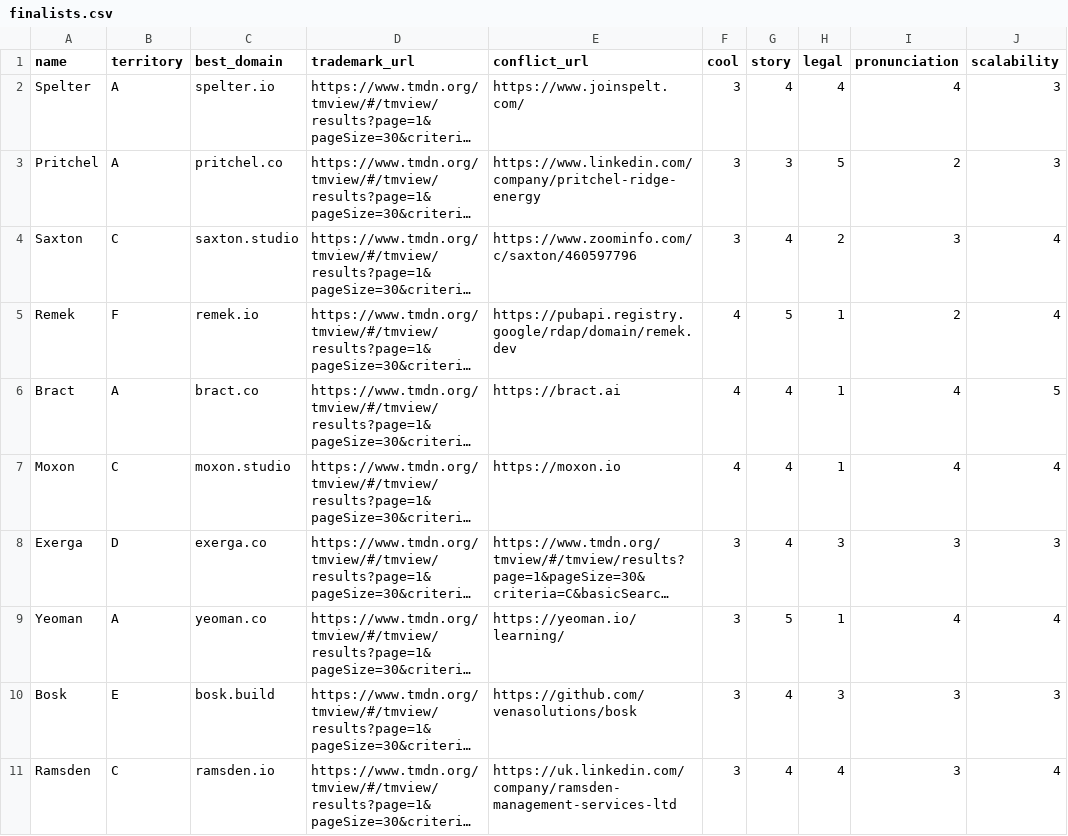
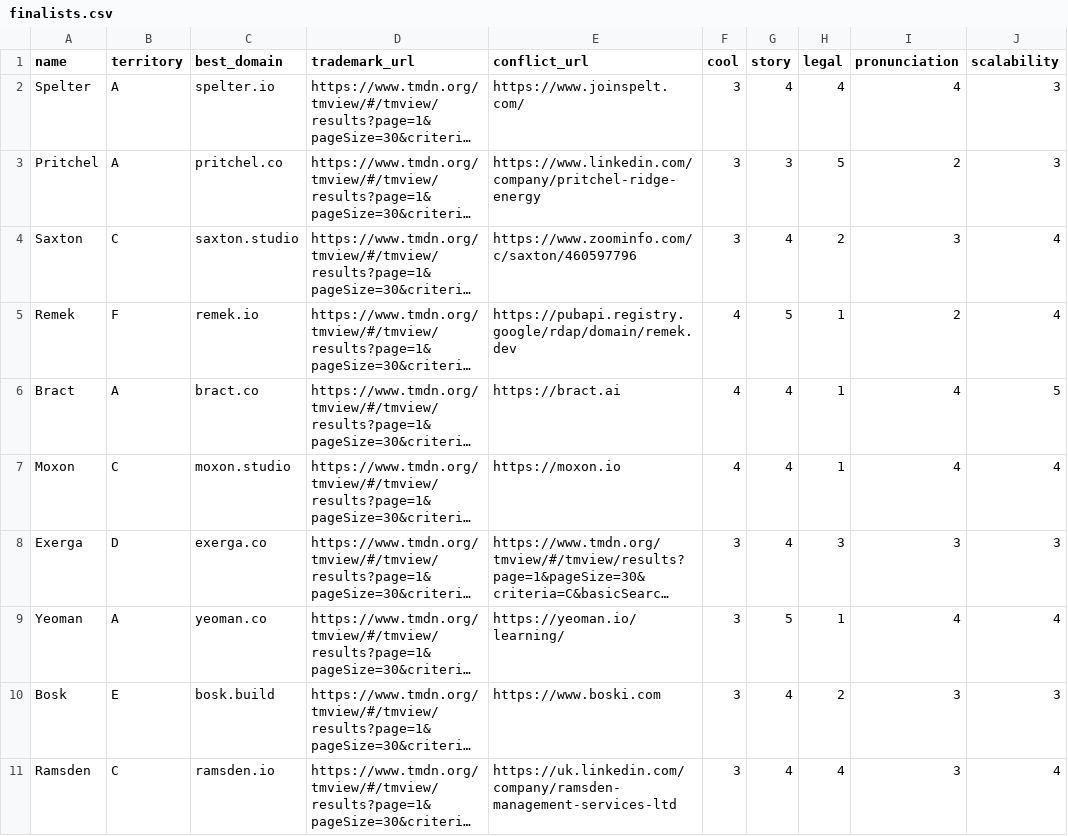
Before and after one commit to nikolamirilo/reactify-solutions, a CSV file: reactify-naming/work/finalists.csv, drawn as a sheet; only a part is shown; long unchanged cells end in …; the diff names each change by its address in the sheet, - before the commit and + after, or states it on an @@ line.

```diff
--- a/reactify-naming/work/finalists.csv
+++ b/reactify-naming/work/finalists.csv
-E10 (conflict_url): https://github.com/venasolutions/bosk
+E10 (conflict_url): https://www.boski.com
-H10 (legal): 3
+H10 (legal): 2
```
Also changed, not shown: reactify-naming/work/candidates.csv, 8 other files.
